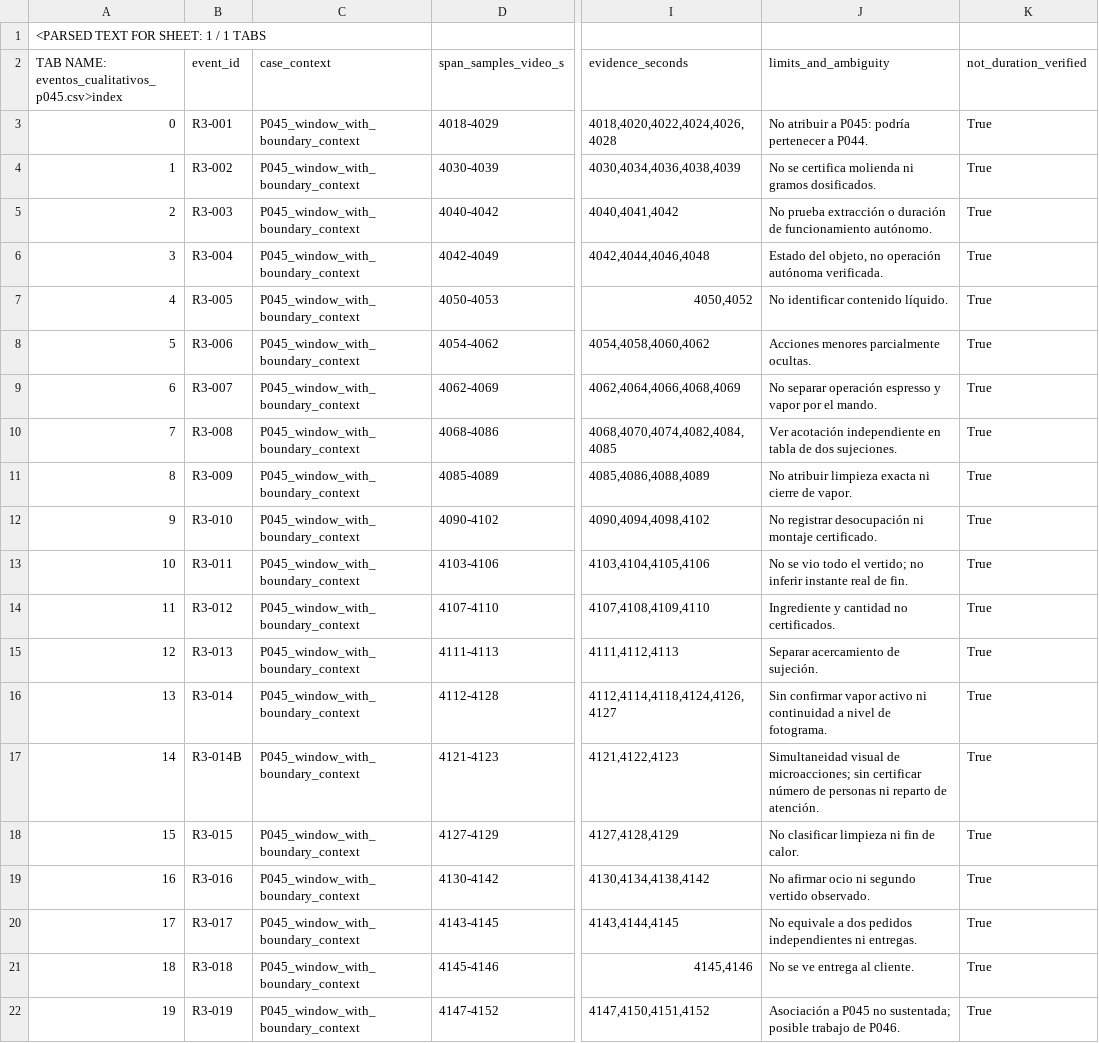
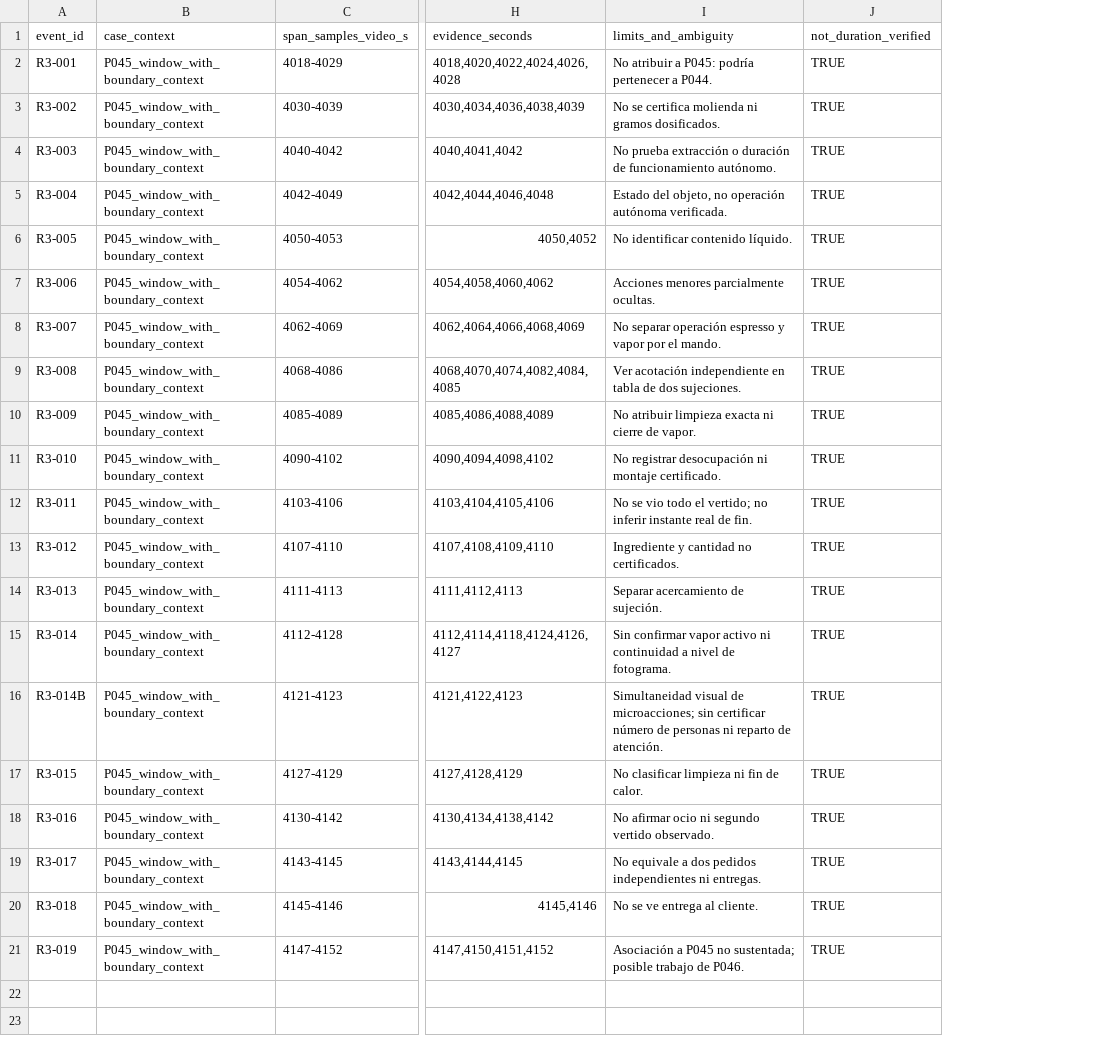
Before and after one commit to yudocyudoc/IGC, a CSV file: data/arena/video_barista_v0_1/revisiones/r3_p045_observaciones.csv, drawn as a sheet; only a part is shown, gaps mark what is left out; removed rows and columns are numbered as before the commit, all else as after; rows hold the shown columns only; the diff names each change by its address in the sheet, - before the commit and + after, or states it on an @@ line.

```diff
--- a/data/arena/video_barista_v0_1/revisiones/r3_p045_observaciones.csv
+++ b/data/arena/video_barista_v0_1/revisiones/r3_p045_observaciones.csv
-column A, rows 2-22: TAB NAME: eventos_cualitativos_p045.csv>index | 0 | 1 | 2 | 3 | 4 | 5 | 6 | 7 | 8 | 9 | 10 | 11 | 12 | 13 | 14 | 15 | 16 | 17 | 18 | 19
-row 1: <PARSED TEXT FOR SHEET: 1 / 1 TABS
-J2:J21 (not_duration_verified): True
+J2:J21 (not_duration_verified): TRUE
```
Also changed, not shown: data/arena/video_barista_v0_1/revisiones/r2_episodios_p004_p006_p045.csv, data/arena/video_barista_v0_1/revisiones/r3_p045_lecturas_2s.csv.
